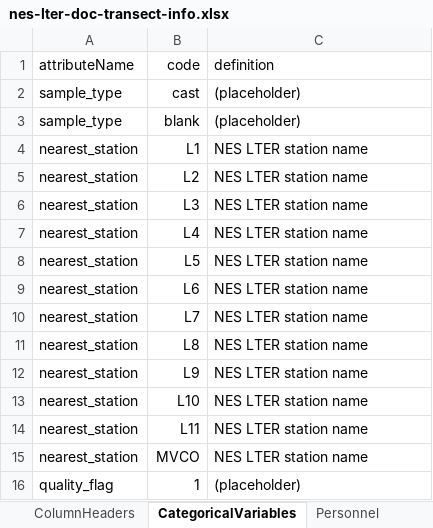
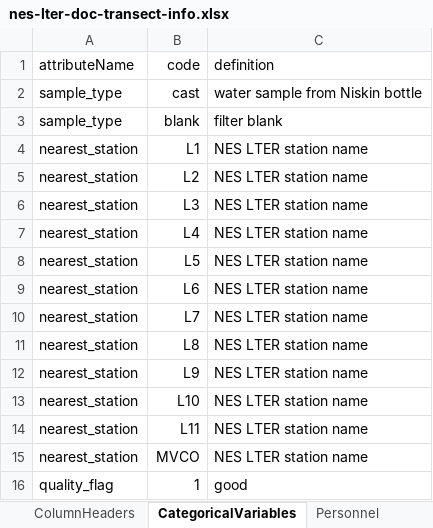
Before and after one commit to WHOIGit/nes-lter-doc-transect, an Excel workbook: nes-lter-doc-transect-info.xlsx, sheet CategoricalVariables, drawn as a sheet; values as stored, in another font and other column widths than the file's, no borders; the diff names each change by its address in the sheet, - before the commit and + after, or states it on an @@ line.

```diff
--- a/nes-lter-doc-transect-info.xlsx (sheet CategoricalVariables)
+++ b/nes-lter-doc-transect-info.xlsx (sheet CategoricalVariables)
-C2 (definition): (placeholder)
+C2 (definition): water sample from Niskin bottle
-C3 (definition): (placeholder)
+C3 (definition): filter blank
-C16 (definition): (placeholder)
+C16 (definition): good
```
Also changed, not shown: sheet Keywords, sheet ColumnHeaders, sheet Personnel, 4 other files.
